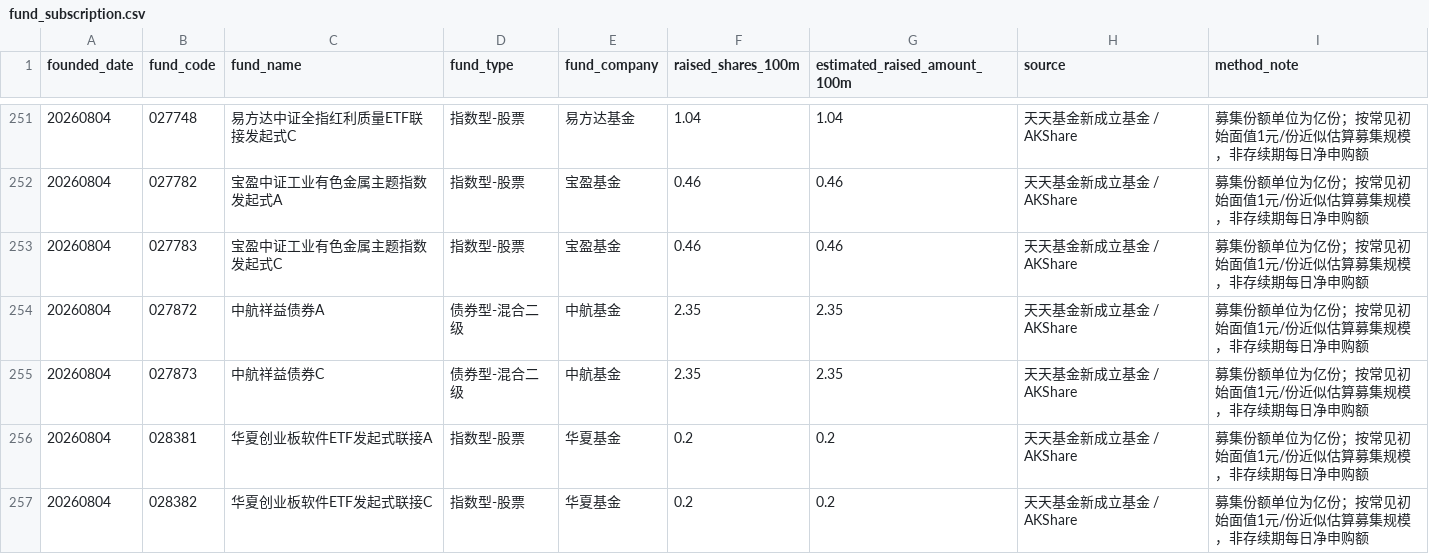
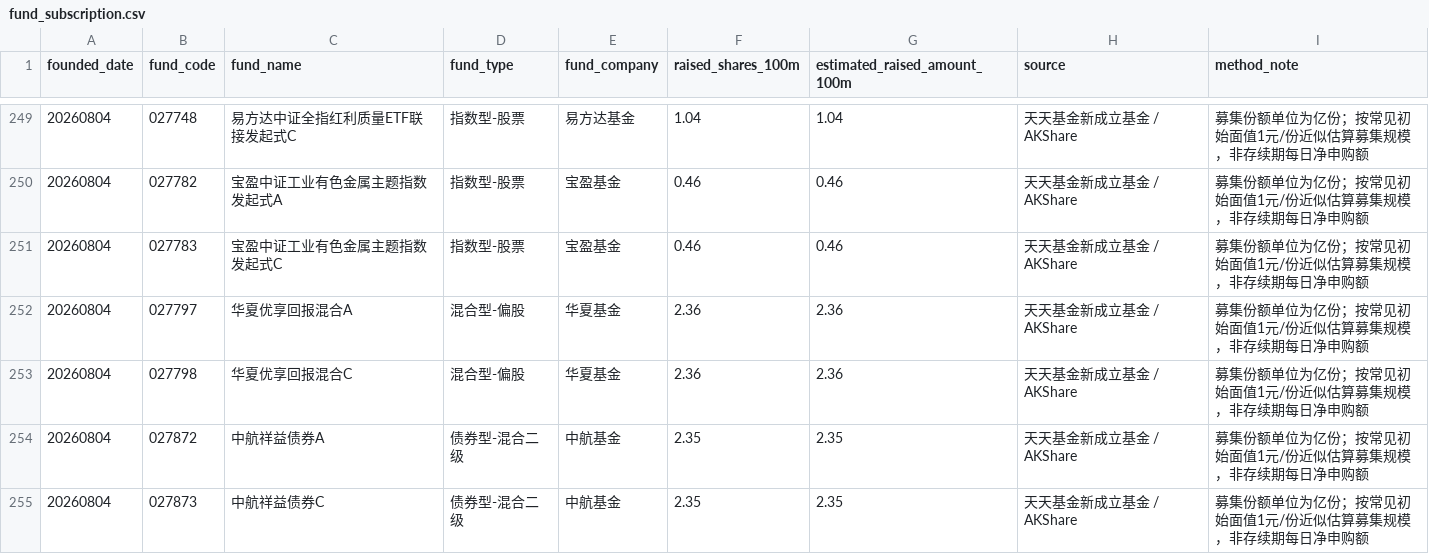
Before and after one commit to littlepeachh/macroscope-dashboard-v5, a CSV file: data/fund_subscription.csv, drawn as a sheet; only a part is shown, gaps mark what is left out; the shorter side is filled out with more unchanged rows; the diff covers the shown part only.

```diff
--- a/data/fund_subscription.csv
+++ b/data/fund_subscription.csv
@@ -253,2 +251,4 @@
 20260804,027783,宝盈中证工业有色金属主题指数发起式C,指数型-股票,宝盈基金,0.46,0.46,天天基金新成立基金 / AKShare,募集份额单位为亿份；按常见初始面值1元/份近似估算募集规模，非存续期每日净申购额
+20260804,027797,华夏优享回报混合A,混合型-偏股,华夏基金,2.36,2.36,天天基金新成立基金 / AKShare,募集份额单位为亿份；按常见初始面值1元/份近似估算募集规模，非存续期每日净申购额
+20260804,027798,华夏优享回报混合C,混合型-偏股,华夏基金,2.36,2.36,天天基金新成立基金 / AKShare,募集份额单位为亿份；按常见初始面值1元/份近似估算募集规模，非存续期每日净申购额
 20260804,027872,中航祥益债券A,债券型-混合二级,中航基金,2.35,2.35,天天基金新成立基金 / AKShare,募集份额单位为亿份；按常见初始面值1元/份近似估算募集规模，非存续期每日净申购额
```
Also changed, not shown: 6 added rows and 8 removed rows elsewhere in this file, data/macro.csv, 2 other files.
